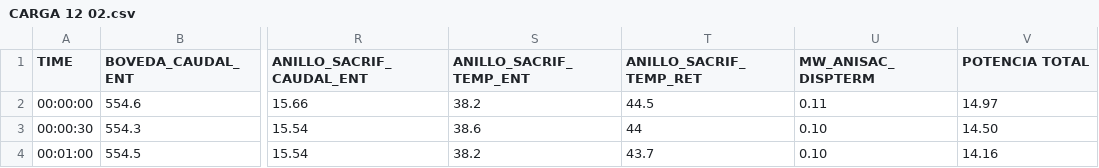
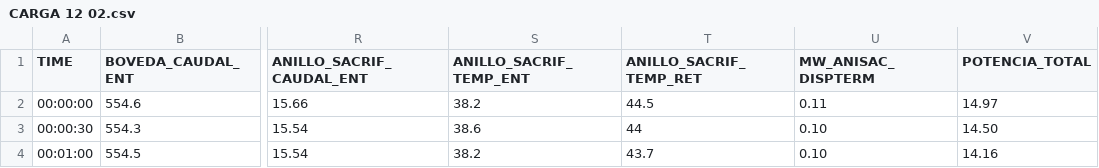
Before and after one commit to JuanCappelletti/Consteel_H06, a CSV file: CARGA 12 02.csv, drawn as a sheet; only a part is shown, gaps mark what is left out; the diff names each change by its address in the sheet, - before the commit and + after, or states it on an @@ line.

Commit message:
Update CARGA 12 02.csv

```diff
--- a/CARGA 12 02.csv
+++ b/CARGA 12 02.csv
-V1: POTENCIA TOTAL
+V1: POTENCIA_TOTAL
```
